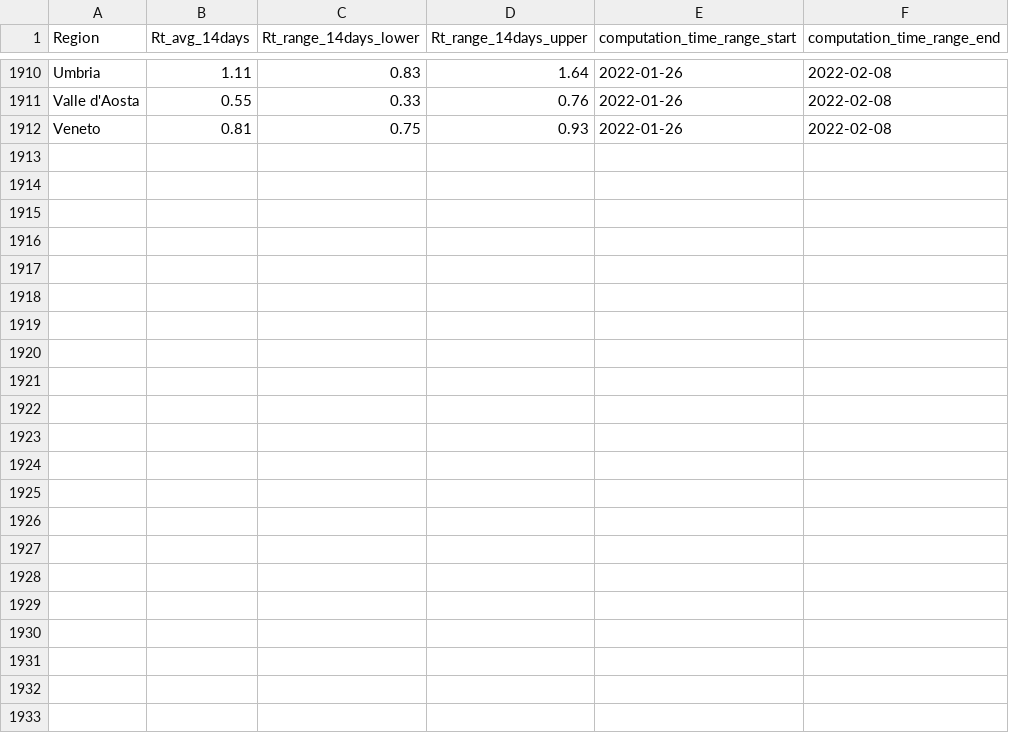
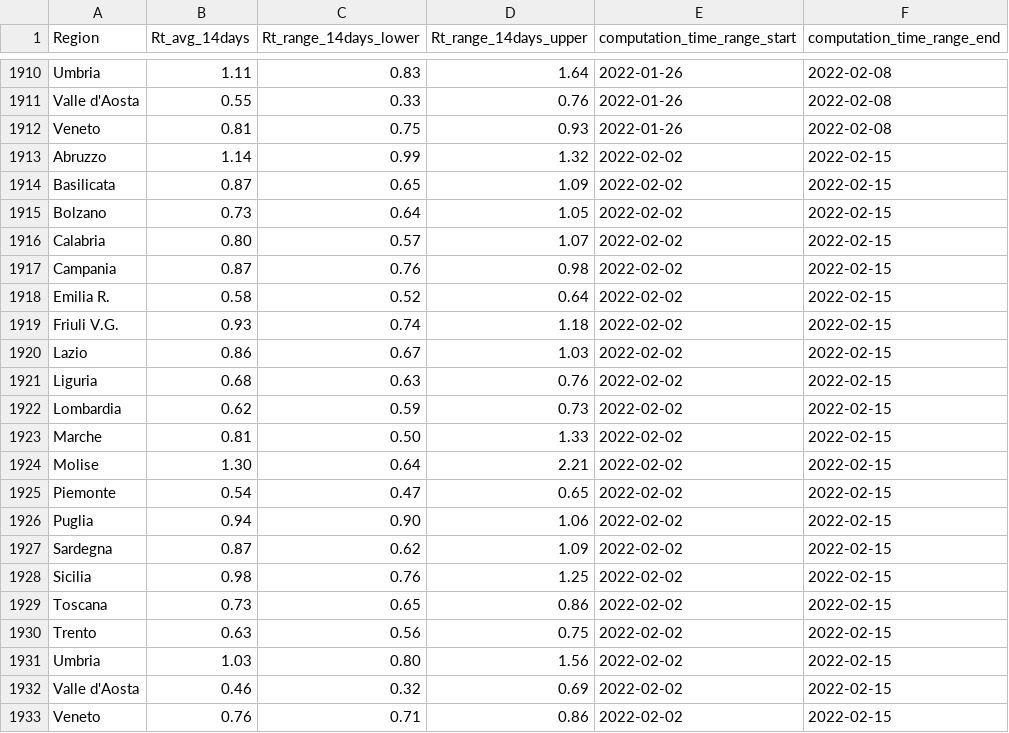
Before and after one commit to tomorrowdata/COVID-19, a CSV file: data/sources/Rt_regions_avg14_from_ISS.csv, drawn as a sheet; only a part is shown, gaps mark what is left out.

```diff
--- a/data/sources/Rt_regions_avg14_from_ISS.csv
+++ b/data/sources/Rt_regions_avg14_from_ISS.csv
@@ -1912 +1912,22 @@ Valle d'Aosta,0.55,0.33,0.76,2022-01-26,2022-02-08
 Veneto,0.81,0.75,0.93,2022-01-26,2022-02-08
+Abruzzo,1.14,0.99,1.32,2022-02-02,2022-02-15
+Basilicata,0.87,0.65,1.09,2022-02-02,2022-02-15
+Bolzano,0.73,0.64,1.05,2022-02-02,2022-02-15
+Calabria,0.80,0.57,1.07,2022-02-02,2022-02-15
+Campania,0.87,0.76,0.98,2022-02-02,2022-02-15
+Emilia R.,0.58,0.52,0.64,2022-02-02,2022-02-15
+Friuli V.G.,0.93,0.74,1.18,2022-02-02,2022-02-15
+Lazio,0.86,0.67,1.03,2022-02-02,2022-02-15
+Liguria,0.68,0.63,0.76,2022-02-02,2022-02-15
+Lombardia,0.62,0.59,0.73,2022-02-02,2022-02-15
+Marche,0.81,0.50,1.33,2022-02-02,2022-02-15
+Molise,1.30,0.64,2.21,2022-02-02,2022-02-15
+Piemonte,0.54,0.47,0.65,2022-02-02,2022-02-15
+Puglia,0.94,0.90,1.06,2022-02-02,2022-02-15
+Sardegna,0.87,0.62,1.09,2022-02-02,2022-02-15
+Sicilia,0.98,0.76,1.25,2022-02-02,2022-02-15
+Toscana,0.73,0.65,0.86,2022-02-02,2022-02-15
+Trento,0.63,0.56,0.75,2022-02-02,2022-02-15
+Umbria,1.03,0.80,1.56,2022-02-02,2022-02-15
+Valle d'Aosta,0.46,0.32,0.69,2022-02-02,2022-02-15
+Veneto,0.76,0.71,0.86,2022-02-02,2022-02-15
```
Also changed, not shown: 1 other file.
